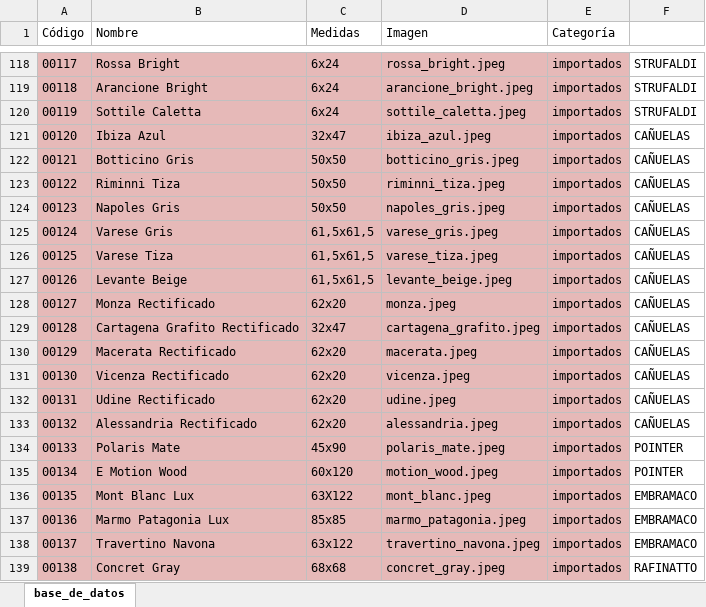
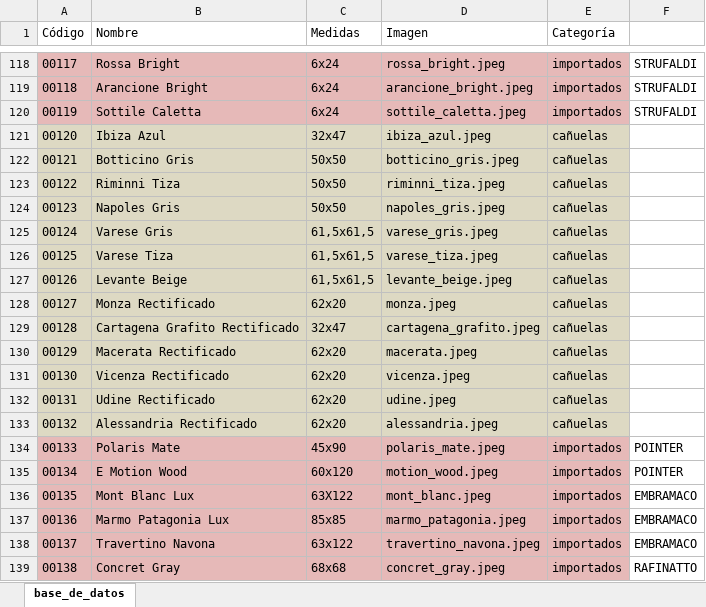
Before and after one commit to mdelfinasolis/materiales_del_litoral, an Excel workbook: base_de_datos.xlsx, sheet base_de_datos, drawn as a sheet; only a part is shown, gaps mark what is left out; values as stored, in another font and other column widths than the file's, no borders; the diff names each change by its address in the sheet, - before the commit and + after, or states it on an @@ line.

```diff
--- a/base_de_datos.xlsx (sheet base_de_datos)
+++ b/base_de_datos.xlsx (sheet base_de_datos)
-A121:E133 fill: #E6B9B8
+A121:E133 fill: #DDD9C3
-E121:E133 (Categoría): importados
+E121:E133 (Categoría): cañuelas
-F121:F133: CAÑUELAS
+F121:F133: (empty)
```
Also changed, not shown: 16 other files.
